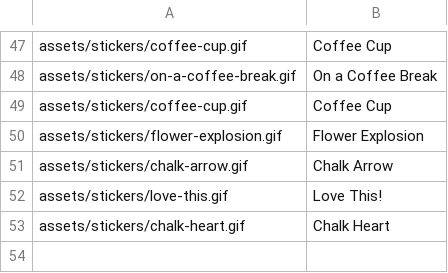
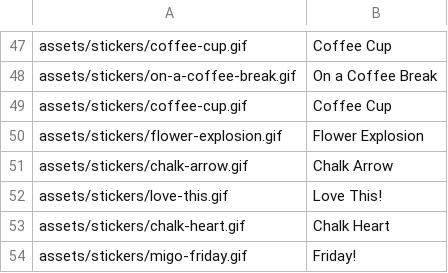
Before and after one commit to Motivesoft/condaluna, a CSV file: assets/scripts/sticker-list.csv, drawn as a sheet; only a part is shown, gaps mark what is left out; the diff names each change by its address in the sheet, - before the commit and + after, or states it on an @@ line.

Commit message:
Migo friday

```diff
--- a/assets/scripts/sticker-list.csv
+++ b/assets/scripts/sticker-list.csv
+row 54: assets/stickers/migo-friday.gif | Friday!
```
Also changed, not shown: 3 other files.
